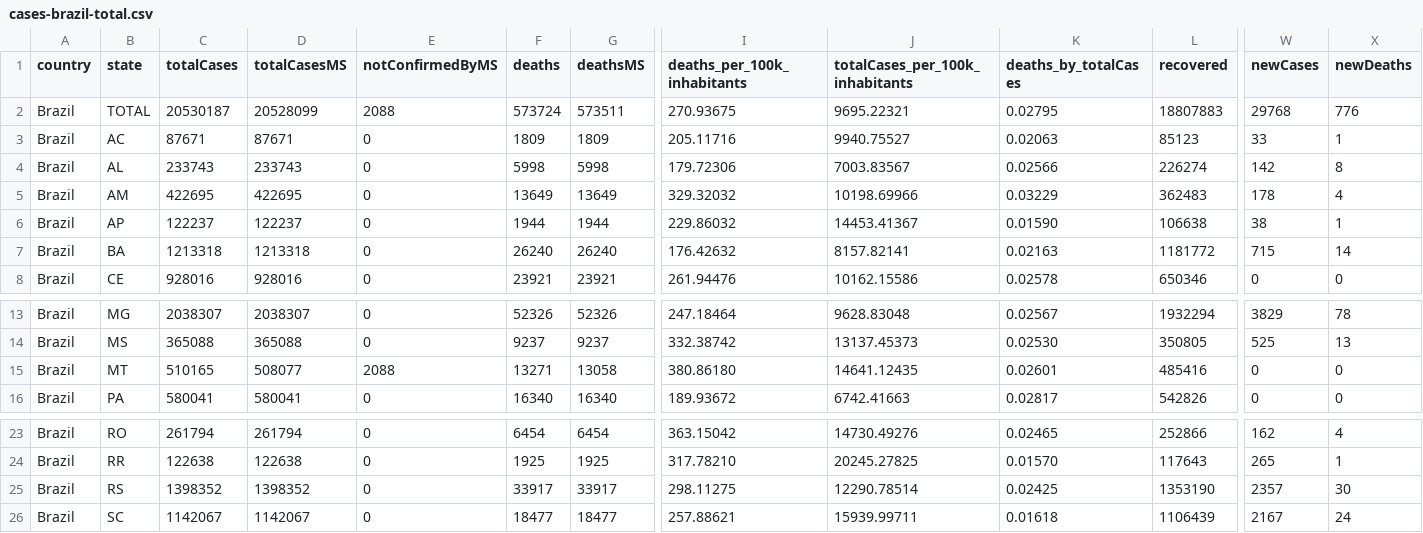
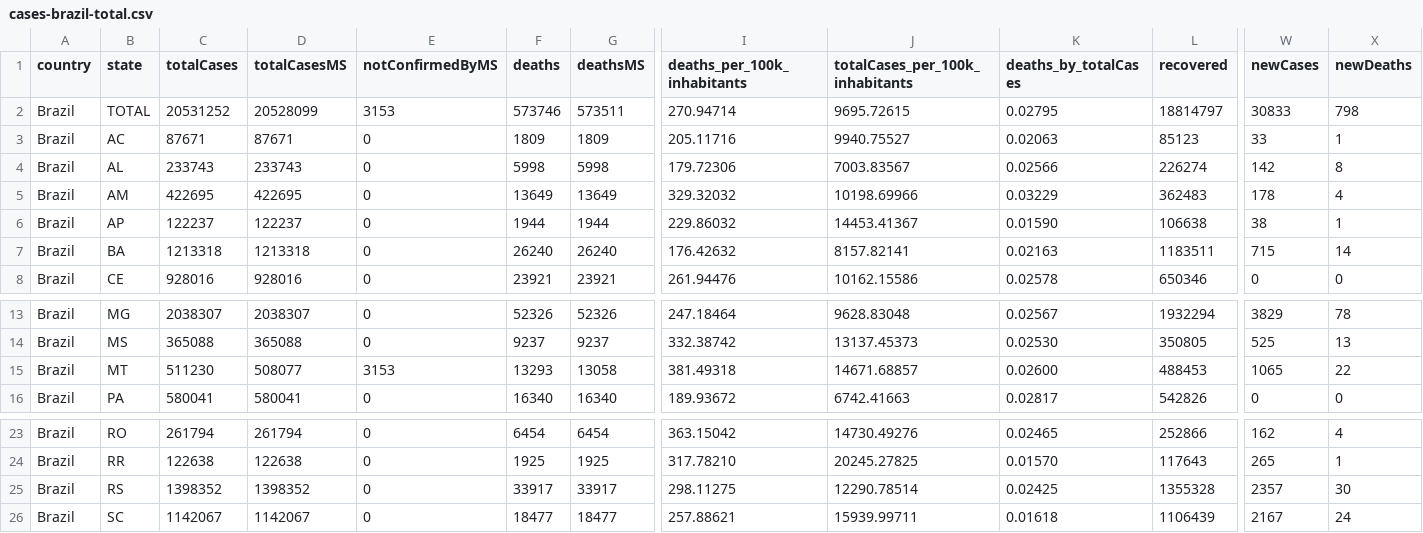
Before and after one commit to araguaci/covid19br, a CSV file: cases-brazil-total.csv, drawn as a sheet; only a part is shown, gaps mark what is left out; the diff names each change by its address in the sheet, - before the commit and + after, or states it on an @@ line.

```diff
--- a/cases-brazil-total.csv
+++ b/cases-brazil-total.csv
-C2 (totalCases): 20530187
+C2 (totalCases): 20531252
-E2 (notConfirmedByMS): 2088
+E2 (notConfirmedByMS): 3153
-F2 (deaths): 573724
+F2 (deaths): 573746
-I2 (deaths_per_100k_inhabitants): 270.93675
+I2 (deaths_per_100k_inhabitants): 270.94714
-J2 (totalCases_per_100k_inhabitants): 9695.22321
+J2 (totalCases_per_100k_inhabitants): 9695.72615
-L2 (recovered): 18807883
+L2 (recovered): 18814797
-W2 (newCases): 29768
+W2 (newCases): 30833
-X2 (newDeaths): 776
+X2 (newDeaths): 798
-L7 (recovered): 1181772
+L7 (recovered): 1183511
-C15 (totalCases): 510165
+C15 (totalCases): 511230
-E15 (notConfirmedByMS): 2088
+E15 (notConfirmedByMS): 3153
-F15 (deaths): 13271
+F15 (deaths): 13293
-I15 (deaths_per_100k_inhabitants): 380.86180
+I15 (deaths_per_100k_inhabitants): 381.49318
-J15 (totalCases_per_100k_inhabitants): 14641.12435
+J15 (totalCases_per_100k_inhabitants): 14671.68857
-K15 (deaths_by_totalCases): 0.02601
+K15 (deaths_by_totalCases): 0.02600
-L15 (recovered): 485416
+L15 (recovered): 488453
-W15 (newCases): 0
+W15 (newCases): 1065
-X15 (newDeaths): 0
+X15 (newDeaths): 22
-L25 (recovered): 1353190
+L25 (recovered): 1355328
```
Also changed, not shown: cases-brazil-cities.csv, cases-gps.csv, 4 other files.
